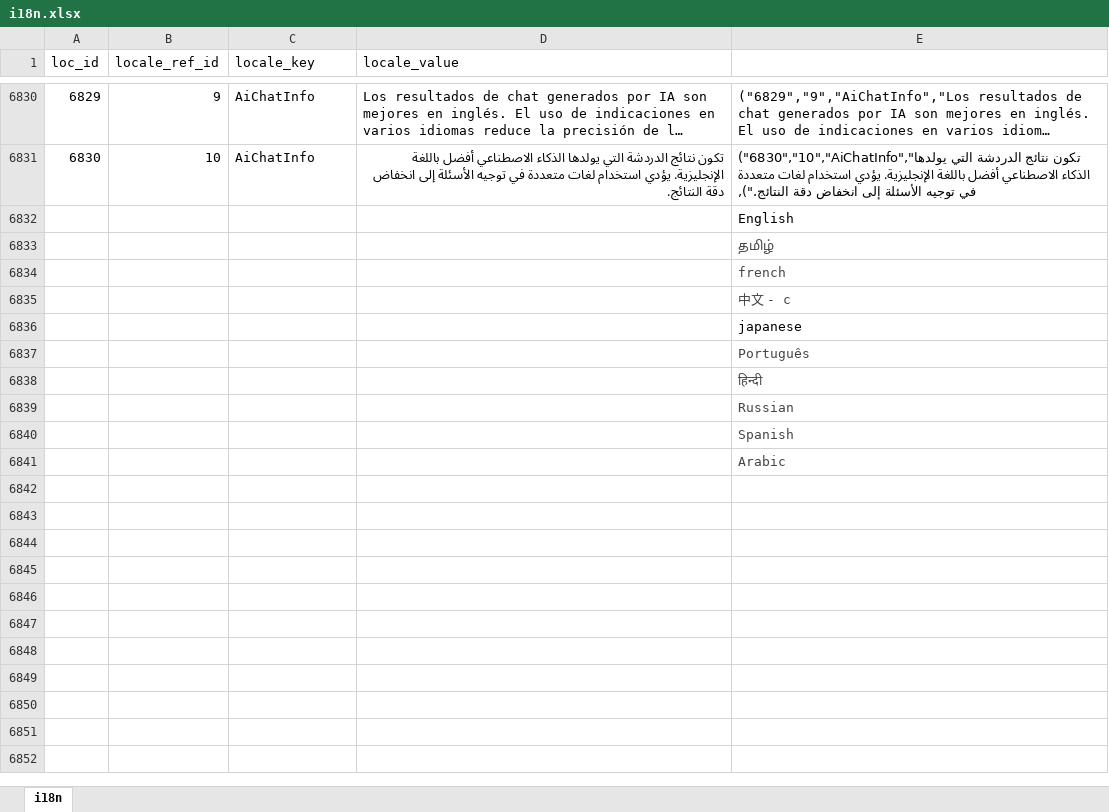
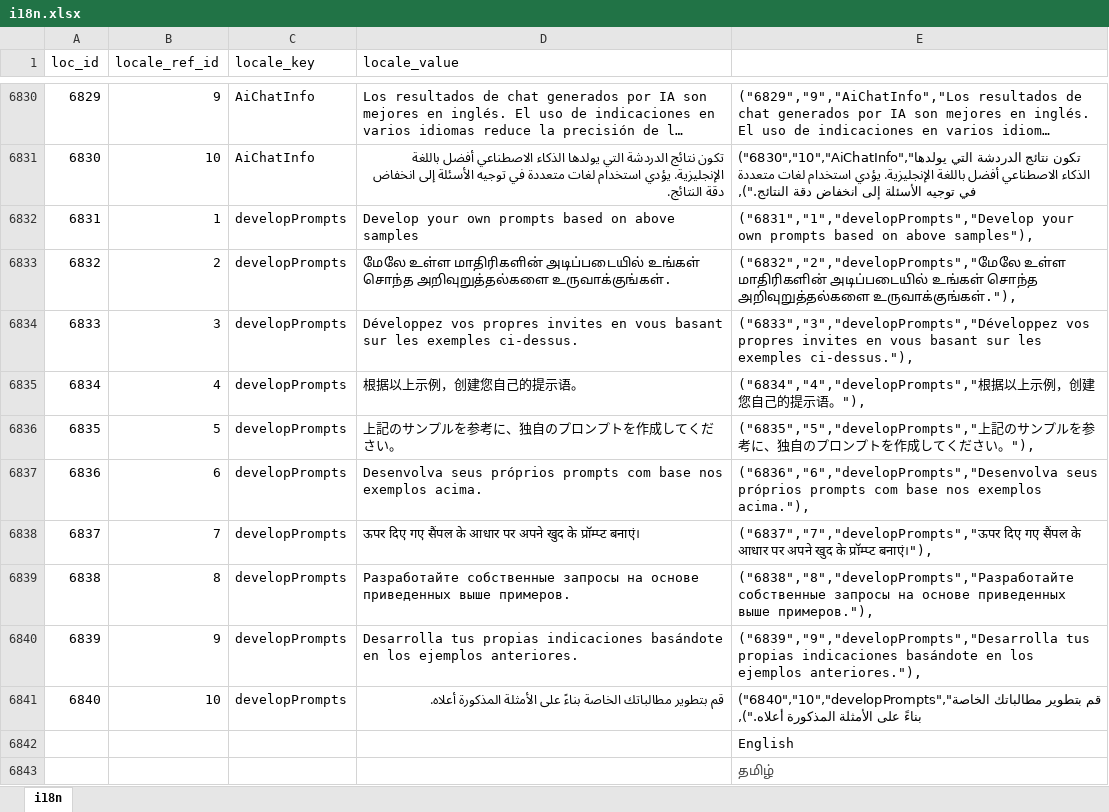
Before and after one commit to bharani-palani/ledgerely, an Excel workbook: i18n.xlsx, sheet i18n, drawn as a sheet; only a part is shown, gaps mark what is left out; the shorter side is filled out with more unchanged rows; long unchanged cells end in …; values as stored, in another font and other column widths than the file's, no borders; the diff names each change by its address in the sheet, - before the commit and + after, or states it on an @@ line.

Commit message:
chart opt + prompt added

```diff
--- a/i18n.xlsx (sheet i18n)
+++ b/i18n.xlsx (sheet i18n)
+row 6832: 6831 | 1 | developPrompts | Develop your own prompts based on above samples | ("6831","1","developPrompts","Develop your own prompts based on above samples"),
+row 6833: 6832 | 2 | developPrompts | மேலே உள்ள மாதிரிகளின் அடிப்படையில் உங்கள் சொந்த அறிவுறுத்தல்களை உருவாக்குங்கள். | ("6832","2","developPrompts","மேலே உள்ள மாதிரிகளின் அடிப்படையில் உங்கள் சொந்த அறிவுறுத்தல்களை உருவாக்குங்கள்."),
+row 6834: 6833 | 3 | developPrompts | Développez vos propres invites en vous basant sur les exemples ci-dessus. | ("6833","3","developPrompts","Développez vos propres invites en vous basant sur les exemples ci-dessus."),
+row 6835: 6834 | 4 | developPrompts | 根据以上示例，创建您自己的提示语。 | ("6834","4","developPrompts","根据以上示例，创建您自己的提示语。"),
+row 6836: 6835 | 5 | developPrompts | 上記のサンプルを参考に、独自のプロンプトを作成してください。 | ("6835","5","developPrompts","上記のサンプルを参考に、独自のプロンプトを作成してください。"),
+row 6837: 6836 | 6 | developPrompts | Desenvolva seus próprios prompts com base nos exemplos acima. | ("6836","6","developPrompts","Desenvolva seus próprios prompts com base nos exemplos acima."),
+row 6838: 6837 | 7 | developPrompts | ऊपर दिए गए सैंपल के आधार पर अपने खुद के प्रॉम्प्ट बनाएं। | ("6837","7","developPrompts","ऊपर दिए गए सैंपल के आधार पर अपने खुद के प्रॉम्प्ट बनाएं।"),
+row 6839: 6838 | 8 | developPrompts | Разработайте собственные запросы на основе приведенных выше примеров. | ("6838","8","developPrompts","Разработайте собственные запросы на основе приведенных выше примеров."),
+row 6840: 6839 | 9 | developPrompts | Desarrolla tus propias indicaciones basándote en los ejemplos anteriores. | ("6839","9","developPrompts","Desarrolla tus propias indicaciones basándote en los ejemplos anteriores."),
+row 6841: 6840 | 10 | developPrompts | قم بتطوير مطالباتك الخاصة بناءً على الأمثلة المذكورة أعلاه. | ("6840","10","developPrompts","قم بتطوير مطالباتك الخاصة بناءً على الأمثلة المذكورة أعلاه."),
```
Also changed, not shown: 6 other files.
